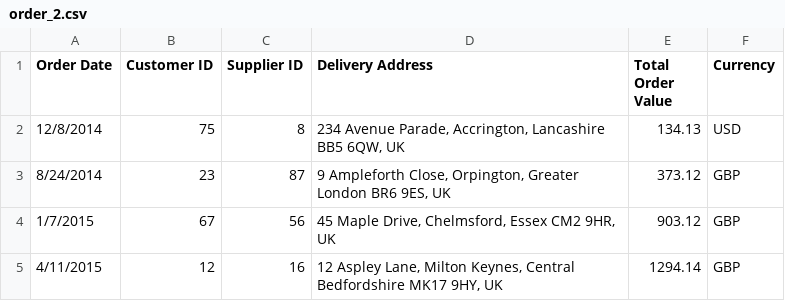
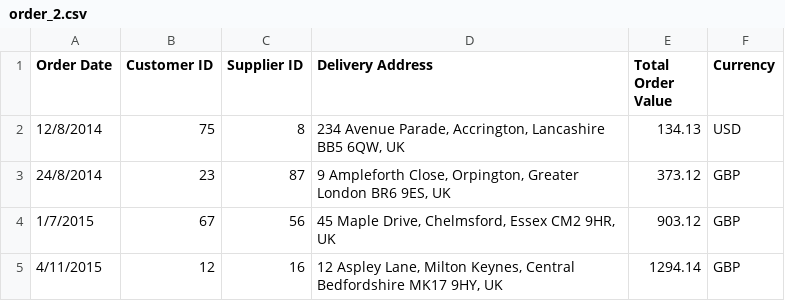
Before and after one commit to Bazay/example_biz_challenge_bb, a CSV file: lib/assets/order_2.csv, drawn as a sheet.

```diff
--- a/lib/assets/order_2.csv
+++ b/lib/assets/order_2.csv
@@ -2,3 +2,3 @@ Order Date,Customer ID,Supplier ID,Delivery Address,Total Order Value,Currency
 12/8/2014,75,8,"234 Avenue Parade, Accrington, Lancashire BB5 6QW, UK",134.13,USD
-8/24/2014,23,87,"9 Ampleforth Close, Orpington, Greater London BR6 9ES, UK",373.12,GBP
+24/8/2014,23,87,"9 Ampleforth Close, Orpington, Greater London BR6 9ES, UK",373.12,GBP
 1/7/2015,67,56,"45 Maple Drive, Chelmsford, Essex CM2 9HR, UK",903.12,GBP
```
Also changed, not shown: 24 other files.
